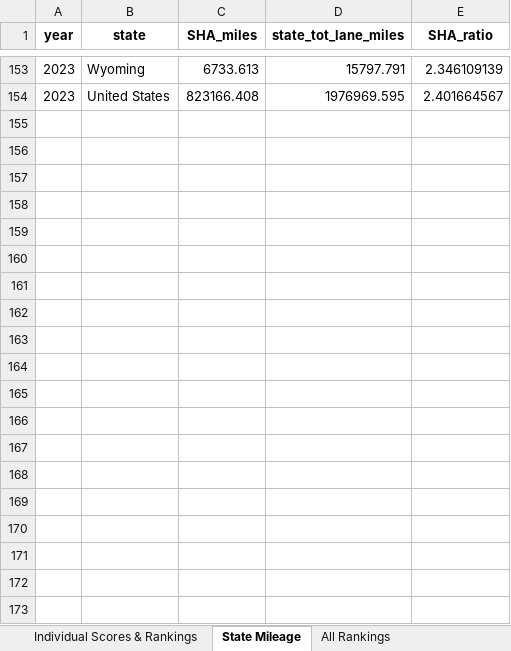
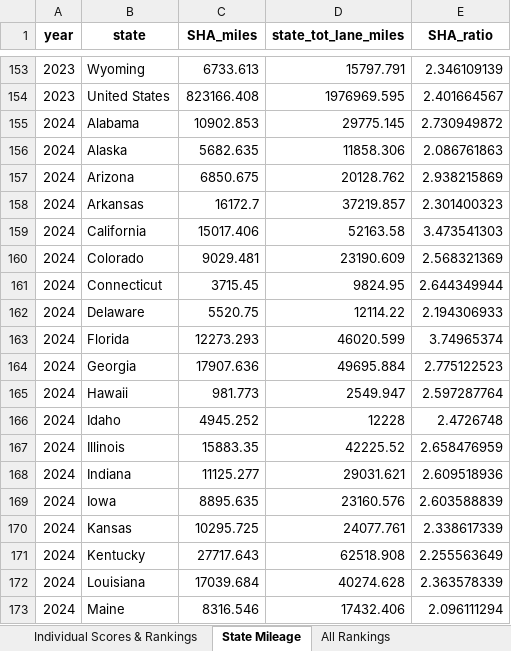
Before and after one commit to ReasonFoundation/Annual-Highway-Report, an Excel workbook: AHR_combined_data.xlsx, sheet State Mileage, drawn as a sheet; only a part is shown, gaps mark what is left out; values as stored, in another font and other column widths than the file's, no borders; the diff covers the shown part only; the diff names each change by its address in the sheet, - before the commit and + after, or states it on an @@ line.

```diff
--- a/AHR_combined_data.xlsx (sheet State Mileage)
+++ b/AHR_combined_data.xlsx (sheet State Mileage)
+row 155: 2024 | Alabama | 10902.853 | 29775.145 | 2.730949872
+row 156: 2024 | Alaska | 5682.635 | 11858.306 | 2.086761863
+row 157: 2024 | Arizona | 6850.675 | 20128.762 | 2.938215869
+row 158: 2024 | Arkansas | 16172.7 | 37219.857 | 2.301400323
+row 159: 2024 | California | 15017.406 | 52163.58 | 3.473541303
+row 160: 2024 | Colorado | 9029.481 | 23190.609 | 2.568321369
+row 161: 2024 | Connecticut | 3715.45 | 9824.95 | 2.644349944
+row 162: 2024 | Delaware | 5520.75 | 12114.22 | 2.194306933
+row 163: 2024 | Florida | 12273.293 | 46020.599 | 3.74965374
+row 164: 2024 | Georgia | 17907.636 | 49695.884 | 2.775122523
+row 165: 2024 | Hawaii | 981.773 | 2549.947 | 2.597287764
+row 166: 2024 | Idaho | 4945.252 | 12228 | 2.4726748
+row 167: 2024 | Illinois | 15883.35 | 42225.52 | 2.658476959
+row 168: 2024 | Indiana | 11125.277 | 29031.621 | 2.609518936
+row 169: 2024 | Iowa | 8895.635 | 23160.576 | 2.603588839
+row 170: 2024 | Kansas | 10295.725 | 24077.761 | 2.338617339
+row 171: 2024 | Kentucky | 27717.643 | 62518.908 | 2.255563649
+row 172: 2024 | Louisiana | 17039.684 | 40274.628 | 2.363578339
+row 173: 2024 | Maine | 8316.546 | 17432.406 | 2.096111294
```
Also changed, not shown: 32 added rows elsewhere in this sheet, sheet Individual Scores & Rankings, sheet All Rankings, AHR 30th/AHR_data 30th dashboard.xlsx, AHR 30th/output/AHR_data 30th.xlsx, 6 other files.
